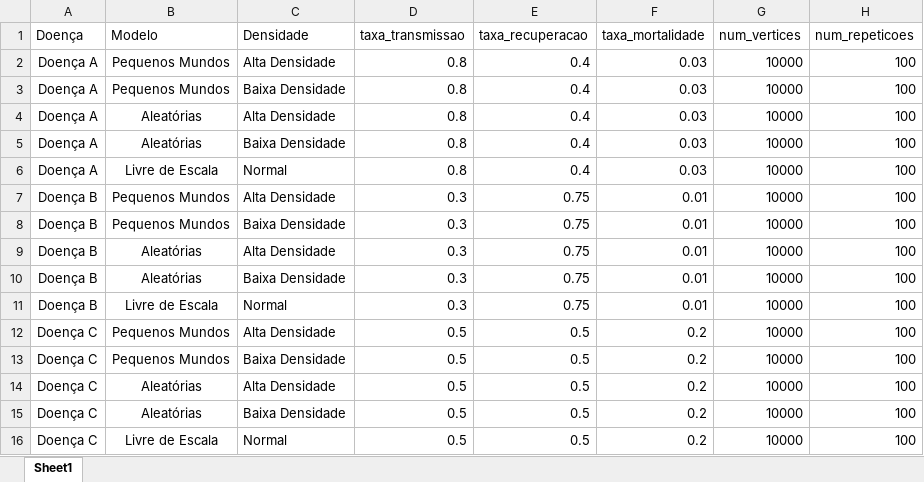
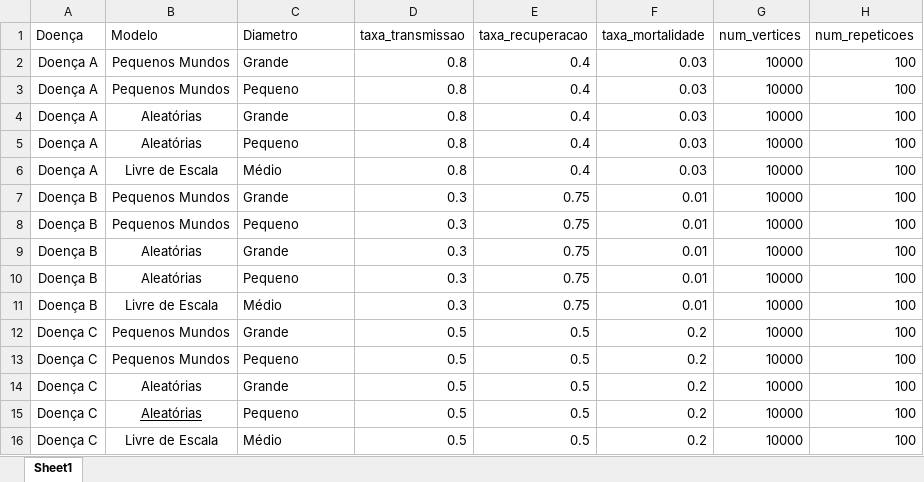
Before and after one commit to Y4ngfr/Simulador-epidemia, an Excel workbook: tabela.xlsx, sheet Sheet1, drawn as a sheet; only a part is shown; values as stored, in another font and other column widths than the file's, no borders; table styles not drawn; the diff names each change by its address in the sheet, - before the commit and + after, or states it on an @@ line.

```diff
--- a/tabela.xlsx (sheet Sheet1)
+++ b/tabela.xlsx (sheet Sheet1)
-C1: Densidade
+C1: Diametro
-C2 (Diametro): Alta Densidade
+C2 (Diametro): Grande
-C3 (Diametro): Baixa Densidade
+C3 (Diametro): Pequeno
-C4 (Diametro): Alta Densidade
+C4 (Diametro): Grande
-C5 (Diametro): Baixa Densidade
+C5 (Diametro): Pequeno
-C6 (Diametro): Normal
+C6 (Diametro): Médio
-C7 (Diametro): Alta Densidade
+C7 (Diametro): Grande
-C8 (Diametro): Baixa Densidade
+C8 (Diametro): Pequeno
-C9 (Diametro): Alta Densidade
+C9 (Diametro): Grande
-C10 (Diametro): Baixa Densidade
+C10 (Diametro): Pequeno
-C11 (Diametro): Normal
+C11 (Diametro): Médio
-C12 (Diametro): Alta Densidade
+C12 (Diametro): Grande
-C13 (Diametro): Baixa Densidade
+C13 (Diametro): Pequeno
-C14 (Diametro): Alta Densidade
+C14 (Diametro): Grande
-B15 underline: off
+B15 underline: on
-C15 (Diametro): Baixa Densidade
+C15 (Diametro): Pequeno
-C16 (Diametro): Normal
+C16 (Diametro): Médio
```
Also changed, not shown: 2 other files.
